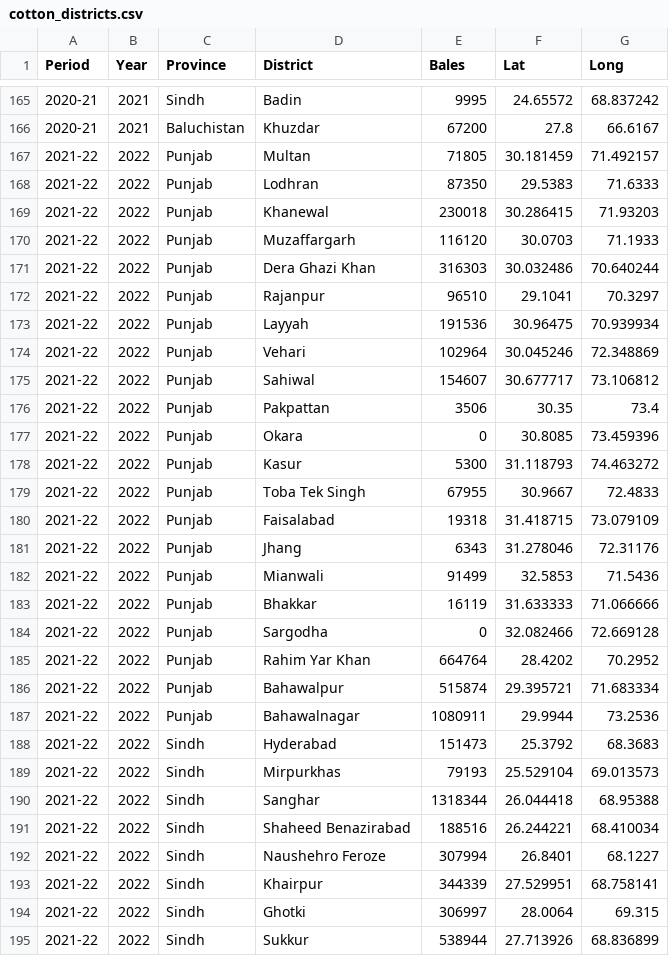
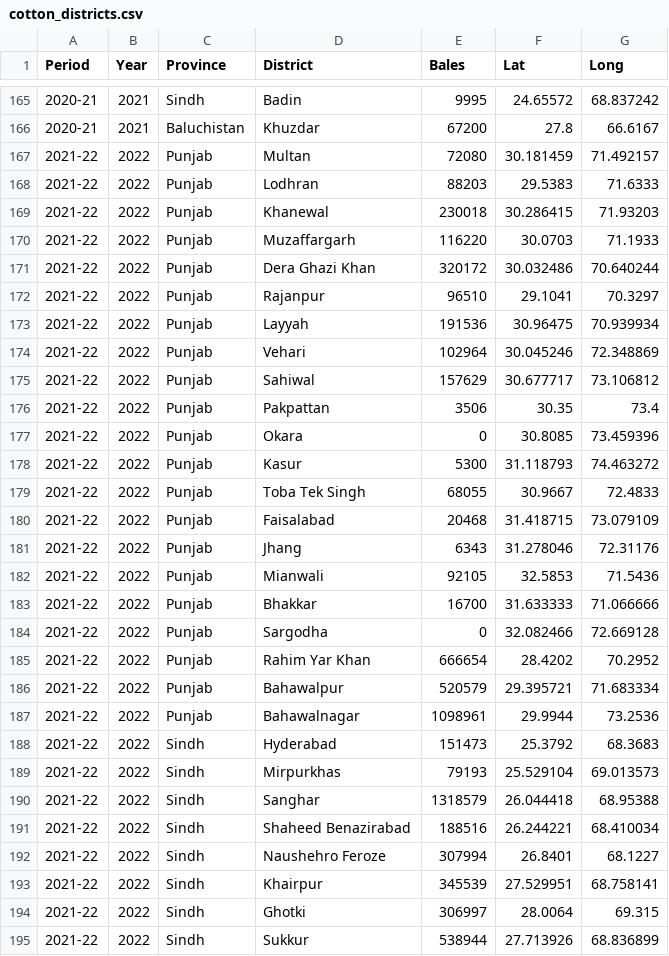
Before and after one commit to tanveerntu/cotton, a CSV file: cotton_districts.csv, drawn as a sheet; only a part is shown, gaps mark what is left out.

Commit message:
Add files via upload

```diff
--- a/cotton_districts.csv
+++ b/cotton_districts.csv
@@ -166,7 +166,7 @@ Period,Year,Province,District,Bales,Lat,Long
 2020-21,2021,Baluchistan,Khuzdar,67200,27.8,66.6167
-2021-22,2022,Punjab,Multan,71805,30.181459,71.492157
-2021-22,2022,Punjab,Lodhran,87350,29.5383,71.6333
+2021-22,2022,Punjab,Multan,72080,30.181459,71.492157
+2021-22,2022,Punjab,Lodhran,88203,29.5383,71.6333
 2021-22,2022,Punjab,Khanewal,230018,30.286415,71.93203
-2021-22,2022,Punjab,Muzaffargarh,116120,30.0703,71.1933
-2021-22,2022,Punjab,Dera Ghazi Khan,316303,30.032486,70.640244
+2021-22,2022,Punjab,Muzaffargarh,116220,30.0703,71.1933
+2021-22,2022,Punjab,Dera Ghazi Khan,320172,30.032486,70.640244
 2021-22,2022,Punjab,Rajanpur,96510,29.1041,70.3297
@@ -174,3 +174,3 @@ Period,Year,Province,District,Bales,Lat,Long
 2021-22,2022,Punjab,Vehari,102964,30.045246,72.348869
-2021-22,2022,Punjab,Sahiwal,154607,30.677717,73.106812
+2021-22,2022,Punjab,Sahiwal,157629,30.677717,73.106812
 2021-22,2022,Punjab,Pakpattan,3506,30.35,73.4
@@ -178,17 +178,17 @@ Period,Year,Province,District,Bales,Lat,Long
 2021-22,2022,Punjab,Kasur,5300,31.118793,74.463272
-2021-22,2022,Punjab,Toba Tek Singh,67955,30.9667,72.4833
-2021-22,2022,Punjab,Faisalabad,19318,31.418715,73.079109
+2021-22,2022,Punjab,Toba Tek Singh,68055,30.9667,72.4833
+2021-22,2022,Punjab,Faisalabad,20468,31.418715,73.079109
 2021-22,2022,Punjab,Jhang,6343,31.278046,72.31176
-2021-22,2022,Punjab,Mianwali,91499,32.5853,71.5436
-2021-22,2022,Punjab,Bhakkar,16119,31.633333,71.066666
+2021-22,2022,Punjab,Mianwali,92105,32.5853,71.5436
+2021-22,2022,Punjab,Bhakkar,16700,31.633333,71.066666
 2021-22,2022,Punjab,Sargodha,0,32.082466,72.669128
-2021-22,2022,Punjab,Rahim Yar Khan,664764,28.4202,70.2952
-2021-22,2022,Punjab,Bahawalpur,515874,29.395721,71.683334
-2021-22,2022,Punjab,Bahawalnagar,1080911,29.9944,73.2536
+2021-22,2022,Punjab,Rahim Yar Khan,666654,28.4202,70.2952
+2021-22,2022,Punjab,Bahawalpur,520579,29.395721,71.683334
+2021-22,2022,Punjab,Bahawalnagar,1098961,29.9944,73.2536
 2021-22,2022,Sindh,Hyderabad,151473,25.3792,68.3683
 2021-22,2022,Sindh,Mirpurkhas,79193,25.529104,69.013573
-2021-22,2022,Sindh,Sanghar,1318344,26.044418,68.95388
+2021-22,2022,Sindh,Sanghar,1318579,26.044418,68.95388
 2021-22,2022,Sindh,Shaheed Benazirabad,188516,26.244221,68.410034
 2021-22,2022,Sindh,Naushehro Feroze,307994,26.8401,68.1227
-2021-22,2022,Sindh,Khairpur,344339,27.529951,68.758141
+2021-22,2022,Sindh,Khairpur,345539,27.529951,68.758141
 2021-22,2022,Sindh,Ghotki,306997,28.0064,69.315
```
